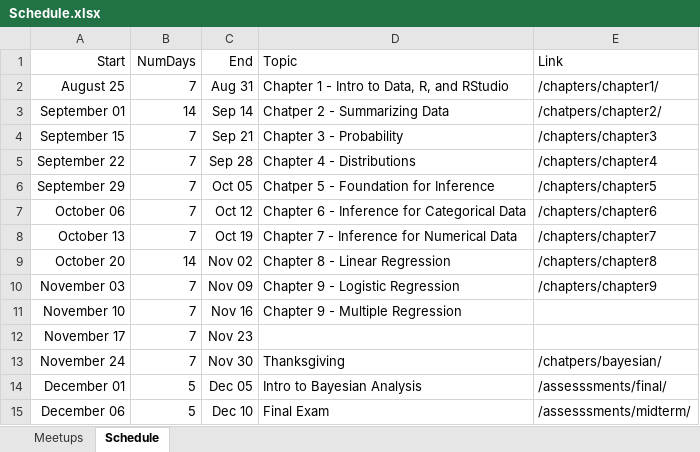
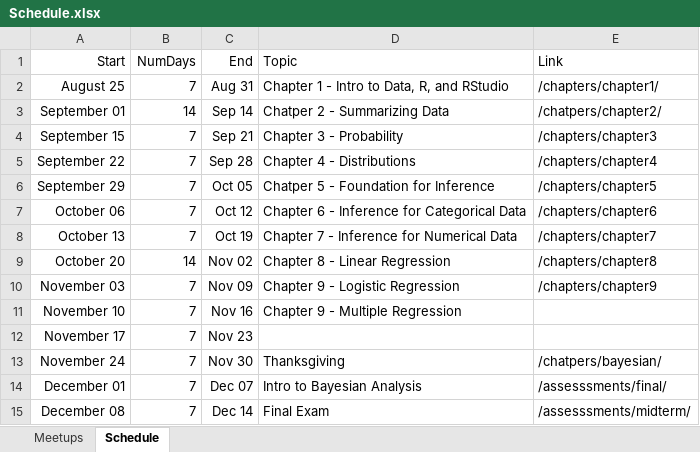
Before and after one commit to jbryer/DATA606-2025-Fall, an Excel workbook: Schedule.xlsx, sheet Schedule, drawn as a sheet; values as stored, in another font and other column widths than the file's, no borders; the diff names each change by its address in the sheet, - before the commit and + after, or states it on an @@ line.

```diff
--- a/Schedule.xlsx (sheet Schedule)
+++ b/Schedule.xlsx (sheet Schedule)
-B14:B15 (NumDays): 5
+B14:B15 (NumDays): 7
-C14 (End): Dec 05
+C14 (End): Dec 07
-A15 (Start): December 06
+A15 (Start): December 08
-C15 (End): Dec 10
+C15 (End): Dec 14
```
Also changed, not shown: 6 other files.
